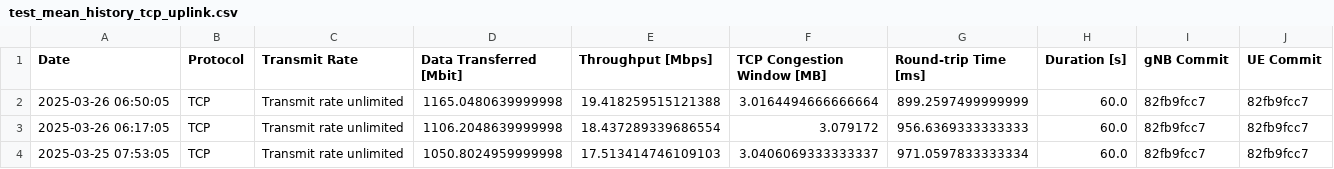
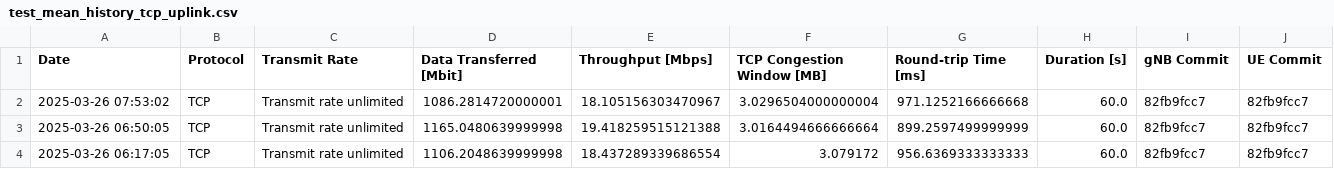
Before and after one commit to open-5g/openrangym, a CSV file: assets/test-history/test_mean_history_tcp_uplink.csv, drawn as a sheet; only a part is shown; the shorter side is filled out with more unchanged rows.

```diff
--- a/assets/test-history/test_mean_history_tcp_uplink.csv
+++ b/assets/test-history/test_mean_history_tcp_uplink.csv
@@ -1,2 +1,3 @@
 Date,Protocol,Transmit Rate,Data Transferred [Mbit],Throughput [Mbps],TCP Congestion Window [MB],Round-trip Time [ms],Duration [s],gNB Commit,UE Commit
+2025-03-26 07:53:02,TCP,Transmit rate unlimited,1086.2814720000001,18.105156303470967,3.0296504000000004,971.1252166666668,60.0,82fb9fcc7,82fb9fcc7
 2025-03-26 06:50:05,TCP,Transmit rate unlimited,1165.0480639999998,19.418259515121388,3.0164494666666664,899.2597499999999,60.0,82fb9fcc7,82fb9fcc7
```
Also changed, not shown: assets/test-history/test_mean_history_tcp_downlink.csv, 1 other file.
